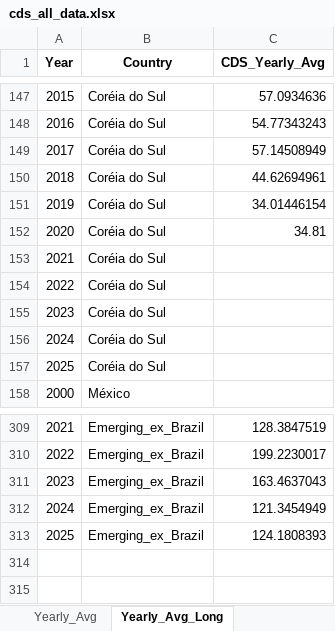
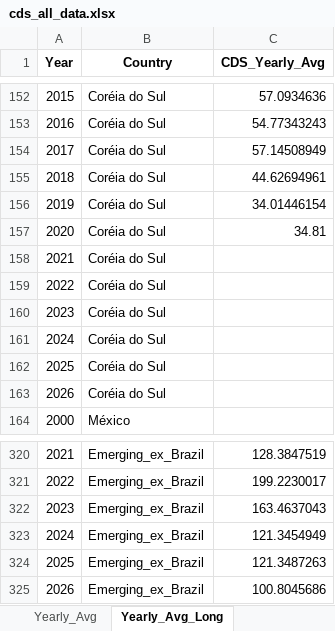
Before and after one commit to flpgp/incerteza_risco_mundial, an Excel workbook: 00.data/00.cds/cds_all_data.xlsx, sheet Yearly_Avg_Long, drawn as a sheet; only a part is shown, gaps mark what is left out; values as stored, in another font and other column widths than the file's, no borders; addresses are those after the commit; the diff covers the shown part only; the diff names each change by its address in the sheet, - before the commit and + after, or states it on an @@ line.

```diff
--- a/00.data/00.cds/cds_all_data.xlsx (sheet Yearly_Avg_Long)
+++ b/00.data/00.cds/cds_all_data.xlsx (sheet Yearly_Avg_Long)
+row 158: 2021 | Coréia do Sul
@@ column A (Year) renumbered between rows 159 and 163 @@
-C324 (CDS_Yearly_Avg): 124.1808393
+C324 (CDS_Yearly_Avg): 121.3487263
+row 325: 2026 | Emerging_ex_Brazil | 100.8045686
```
Also changed, not shown: 10 added rows and 10 edited cells elsewhere in this sheet, sheet Monthly_Scaled, sheet Monthly_Avg_Long, sheet Yearly_Avg, sheet Monthly_Avg, sheet CDS_Variation, 00.data/01.incertezas/Global_Policy_Uncertainty_Data.xlsx, 00.data/01.incertezas/merged_uncertainty_indices.xlsx, 4 other files.
